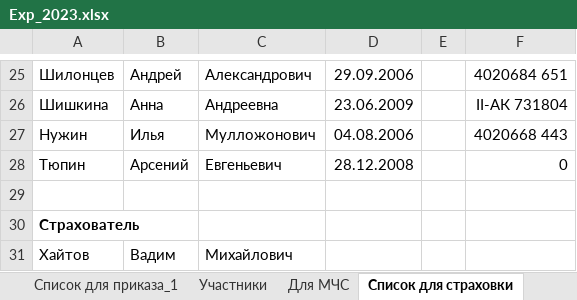
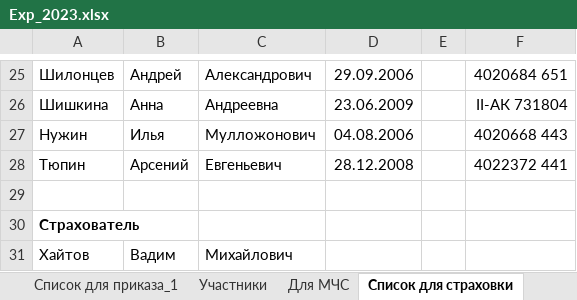
Before and after one commit to polydora/Lab-processings, an Excel workbook: Exp 2023/Exp_2023.xlsx, sheet Список для страховки, drawn as a sheet; only a part is shown, gaps mark what is left out; values as stored, in another font and other column widths than the file's, no borders; the diff names each change by its address in the sheet, - before the commit and + after, or states it on an @@ line.

```diff
--- a/Exp 2023/Exp_2023.xlsx (sheet Список для страховки)
+++ b/Exp 2023/Exp_2023.xlsx (sheet Список для страховки)
-F28: 0
+F28: 4022372 441
```
Also changed, not shown: sheet Участники, sheet Информация для бумаг_2, sheet Cписок для приказа_2.
